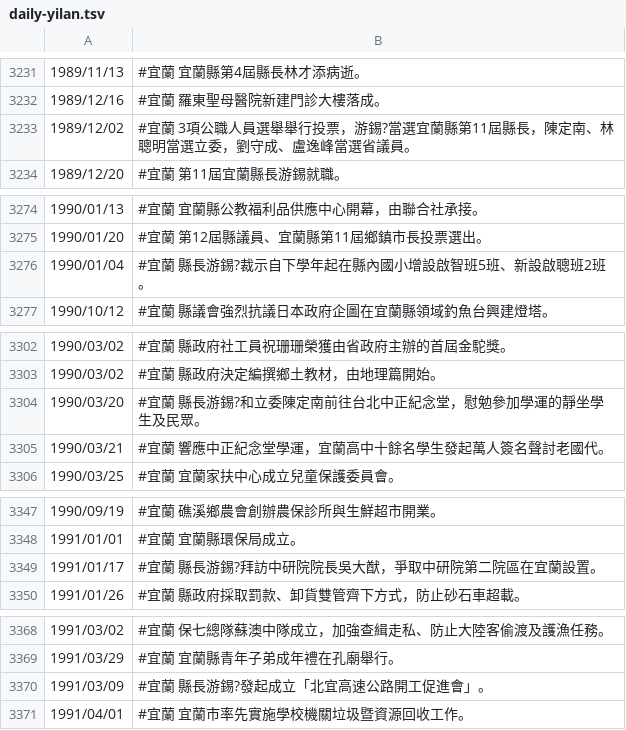
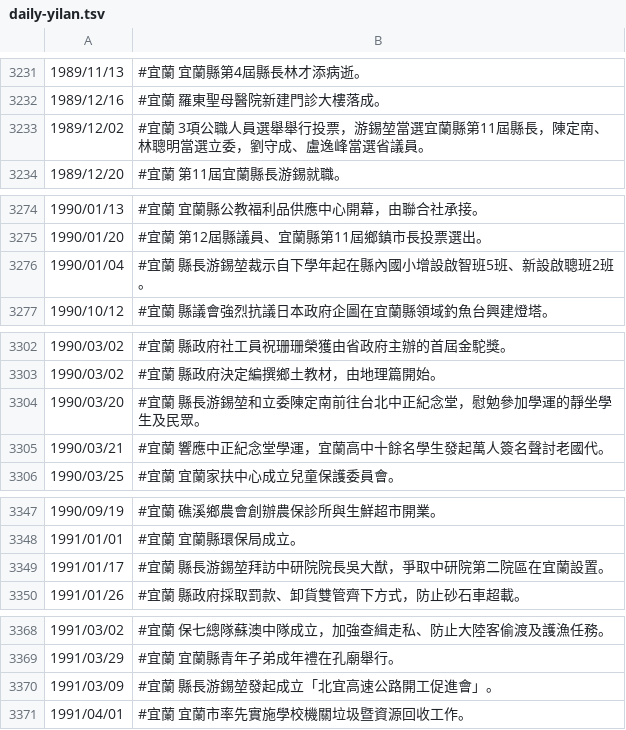
Before and after one commit to gugod/today-in-taiwan-history-bot, a TSV file: data/daily-yilan.tsv, drawn as a sheet; only a part is shown, gaps mark what is left out; the diff covers the shown part only.

```diff
--- a/data/daily-yilan.tsv
+++ b/data/daily-yilan.tsv
@@ -3232,3 +3232,3 @@
 1989/12/16	#宜蘭 羅東聖母醫院新建門診大樓落成。
-1989/12/02	#宜蘭 3項公職人員選舉舉行投票，游錫?當選宜蘭縣第11屆縣長，陳定南、林聰明當選立委，劉守成、盧逸峰當選省議員。
+1989/12/02	#宜蘭 3項公職人員選舉舉行投票，游錫堃當選宜蘭縣第11屆縣長，陳定南、林聰明當選立委，劉守成、盧逸峰當選省議員。
 1989/12/20	#宜蘭 第11屆宜蘭縣長游錫就職。
@@ -3275,3 +3275,3 @@
 1990/01/20	#宜蘭 第12屆縣議員、宜蘭縣第11屆鄉鎮市長投票選出。
-1990/01/04	#宜蘭 縣長游錫?裁示自下學年起在縣內國小增設啟智班5班、新設啟聰班2班。
+1990/01/04	#宜蘭 縣長游錫堃裁示自下學年起在縣內國小增設啟智班5班、新設啟聰班2班。
 1990/10/12	#宜蘭 縣議會強烈抗議日本政府企圖在宜蘭縣領域釣魚台興建燈塔。
@@ -3303,3 +3303,3 @@
 1990/03/02	#宜蘭 縣政府決定編撰鄉土教材，由地理篇開始。
-1990/03/20	#宜蘭 縣長游錫?和立委陳定南前往台北中正紀念堂，慰勉參加學運的靜坐學生及民眾。
+1990/03/20	#宜蘭 縣長游錫堃和立委陳定南前往台北中正紀念堂，慰勉參加學運的靜坐學生及民眾。
 1990/03/21	#宜蘭 響應中正紀念堂學運，宜蘭高中十餘名學生發起萬人簽名聲討老國代。
@@ -3348,3 +3348,3 @@
 1991/01/01	#宜蘭 宜蘭縣環保局成立。
-1991/01/17	#宜蘭 縣長游錫?拜訪中研院院長吳大猷，爭取中研院第二院區在宜蘭設置。
+1991/01/17	#宜蘭 縣長游錫堃拜訪中研院院長吳大猷，爭取中研院第二院區在宜蘭設置。
 1991/01/26	#宜蘭 縣政府採取罰款、卸貨雙管齊下方式，防止砂石車超載。
@@ -3369,3 +3369,3 @@
 1991/03/29	#宜蘭 宜蘭縣青年子弟成年禮在孔廟舉行。
-1991/03/09	#宜蘭 縣長游錫?發起成立「北宜高速公路開工促進會」。
+1991/03/09	#宜蘭 縣長游錫堃發起成立「北宜高速公路開工促進會」。
 1991/04/01	#宜蘭 宜蘭市率先實施學校機關垃圾暨資源回收工作。
```
Also changed, not shown: 38 edited cells elsewhere in this file.
